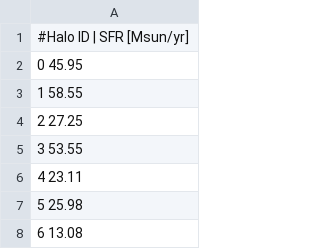
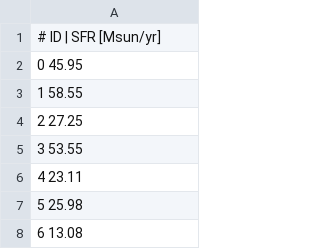
Before and after one commit to mfgu/scratch, a CSV file: Reb50_512/reb/SNAP_020_SFR.csv, drawn as a sheet; only a part is shown; the diff covers the shown part only.

```diff
--- a/Reb50_512/reb/SNAP_020_SFR.csv
+++ b/Reb50_512/reb/SNAP_020_SFR.csv
@@ -1,2 +1,2 @@
-#Halo ID | SFR [Msun/yr]
+# ID | SFR [Msun/yr]
 0 45.95
```
Also changed, not shown: 33 added rows elsewhere in this file.
